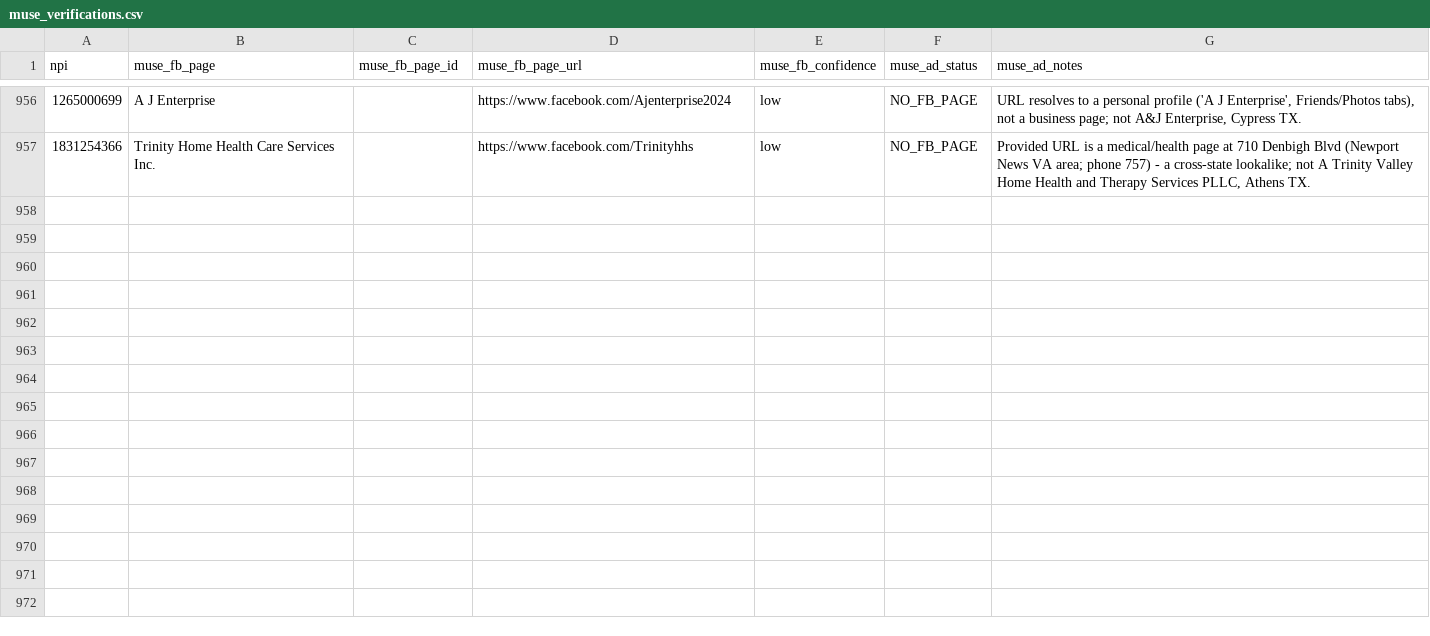
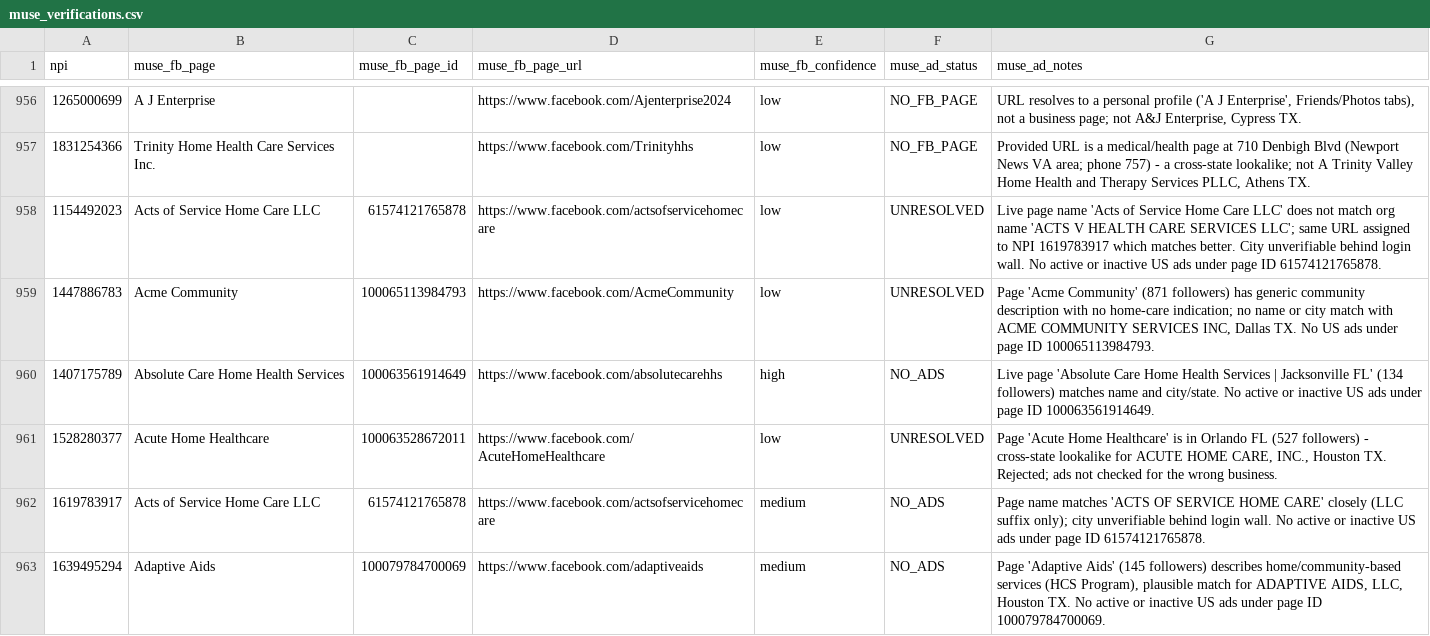
Before and after one commit to Sarojkumar9999/targeto-senior-home-care-pipeline, a CSV file: data/muse_verifications.csv, drawn as a sheet; only a part is shown, gaps mark what is left out; the diff covers the shown part only.

Commit message:
tier 2 wave 16 batch 6/6: 12 URL-only agencies (+12 verified, 0 dupes skipped)

```diff
--- a/data/muse_verifications.csv
+++ b/data/muse_verifications.csv
@@ -957 +957,7 @@ npi,muse_fb_page,muse_fb_page_id,muse_fb_page_url,muse_fb_confidence,muse_ad_sta
 1831254366,Trinity Home Health Care Services Inc.,,https://www.facebook.com/Trinityhhs,low,NO_FB_PAGE,"Provided URL is a medical/health page at 710 Denbigh Blvd (Newport News VA area; phone 757) - a cross-state lookalike; not A Trinity Valley Home Health and Therapy Services PLLC, Athens TX."
+1154492023,Acts of Service Home Care LLC,61574121765878,https://www.facebook.com/actsofservicehomecare,low,UNRESOLVED,Live page name 'Acts of Service Home Care LLC' does not match org name 'ACTS V HEALTH CARE SERVICES LLC'; same URL assigned to NPI 1619783917 which matches better. City unverifiable behind login wall. No active or inactive US ads under page ID 61574121765878.
+1447886783,Acme Community,100065113984793,https://www.facebook.com/AcmeCommunity,low,UNRESOLVED,"Page 'Acme Community' (871 followers) has generic community description with no home-care indication; no name or city match with ACME COMMUNITY SERVICES INC, Dallas TX. No US ads under page ID 100065113984793."
+1407175789,Absolute Care Home Health Services,100063561914649,https://www.facebook.com/absolutecarehhs,high,NO_ADS,Live page 'Absolute Care Home Health Services | Jacksonville FL' (134 followers) matches name and city/state. No active or inactive US ads under page ID 100063561914649.
+1528280377,Acute Home Healthcare,100063528672011,https://www.facebook.com/AcuteHomeHealthcare,low,UNRESOLVED,"Page 'Acute Home Healthcare' is in Orlando FL (527 followers) - cross-state lookalike for ACUTE HOME CARE, INC., Houston TX. Rejected; ads not checked for the wrong business."
+1619783917,Acts of Service Home Care LLC,61574121765878,https://www.facebook.com/actsofservicehomecare,medium,NO_ADS,Page name matches 'ACTS OF SERVICE HOME CARE' closely (LLC suffix only); city unverifiable behind login wall. No active or inactive US ads under page ID 61574121765878.
+1639495294,Adaptive Aids,100079784700069,https://www.facebook.com/adaptiveaids,medium,NO_ADS,"Page 'Adaptive Aids' (145 followers) describes home/community-based services (HCS Program), plausible match for ADAPTIVE AIDS, LLC, Houston TX. No active or inactive US ads under page ID 100079784700069."
```
Also changed, not shown: 6 added rows elsewhere in this file.
